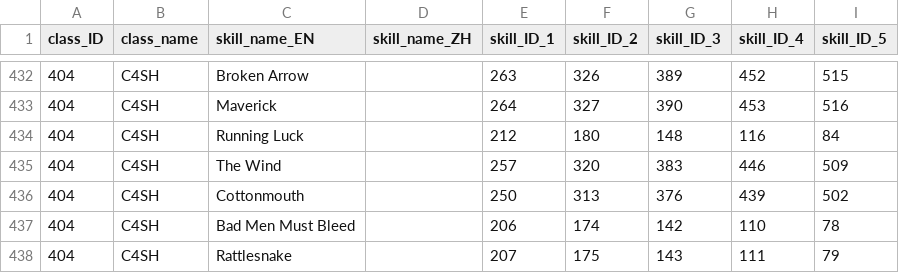
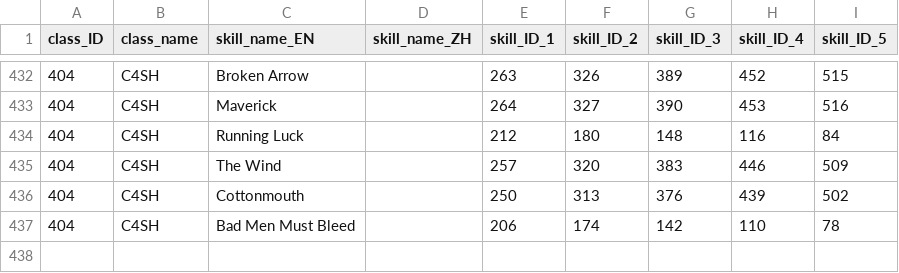
Before and after one commit to skeletor601/BL4-SaveEditor, a CSV file: class_mods/Skills.csv, drawn as a sheet; only a part is shown, gaps mark what is left out; the diff names each change by its address in the sheet, - before the commit and + after, or states it on an @@ line.

```diff
--- a/class_mods/Skills.csv
+++ b/class_mods/Skills.csv
-row 438: 404 | C4SH | Rattlesnake |  | 207 | 175 | 143 | 111 | 79
```
Also changed, not shown: grenade/manufacturer_rarity_perk_EN.csv, heavy/heavy_manufacturer_perk_EN.csv, 8 other files.
